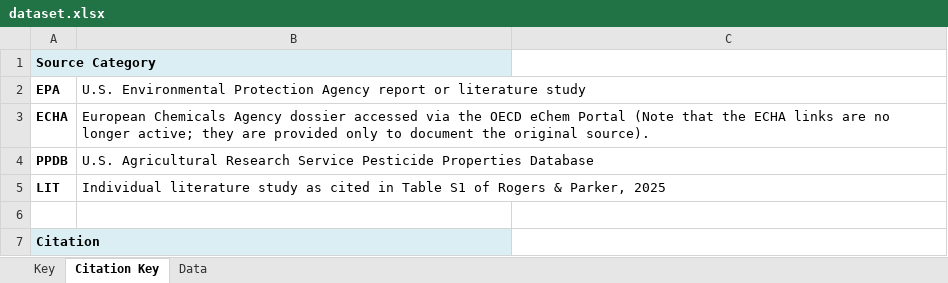
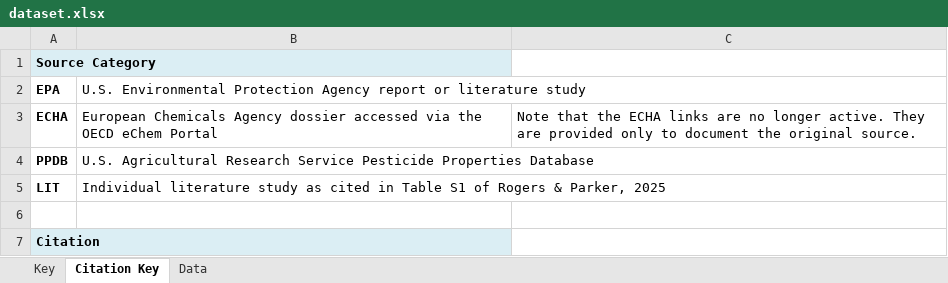
Before and after one commit to amelielemay/WaterDRoP, an Excel workbook: dataset.xlsx, sheet Citation Key, drawn as a sheet; only a part is shown; values as stored, in another font and other column widths than the file's, no borders; the diff names each change by its address in the sheet, - before the commit and + after, or states it on an @@ line.

Commit message:
Add files via upload

```diff
--- a/dataset.xlsx (sheet Citation Key)
+++ b/dataset.xlsx (sheet Citation Key)
-B3: …eChem Portal (Note that the ECHA links are no longer active; they are provided only to document the original source).
+B3: …eChem Portal
-C3: (empty)
+C3: Note that the ECHA links are no longer active. They are provided only to document the original source.
```
Also changed, not shown: sheet Data.
